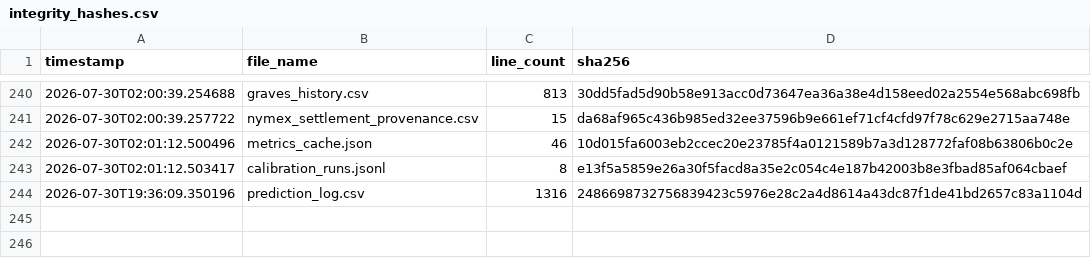
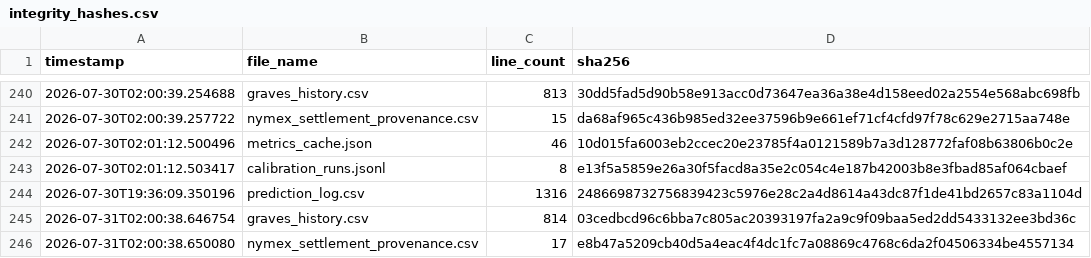
Before and after one commit to armaanmoosani/rbob-ho-fuel-tracker, a CSV file: data/integrity_hashes.csv, drawn as a sheet; only a part is shown, gaps mark what is left out; the diff names each change by its address in the sheet, - before the commit and + after, or states it on an @@ line.

```diff
--- a/data/integrity_hashes.csv
+++ b/data/integrity_hashes.csv
+row 245: 2026-07-31T02:00:38.646754 | graves_history.csv | 814 | 03cedbcd96c6bba7c805ac20393197fa2a9c9f09baa5ed2dd5433132ee3bd36c
+row 246: 2026-07-31T02:00:38.650080 | nymex_settlement_provenance.csv | 17 | e8b47a5209cb40d5a4eac4f4dc1fc7a08869c4768c6da2f04506334be4557134
```
Also changed, not shown: data/graves_history.csv, data/nymex_settlement_provenance.csv.
